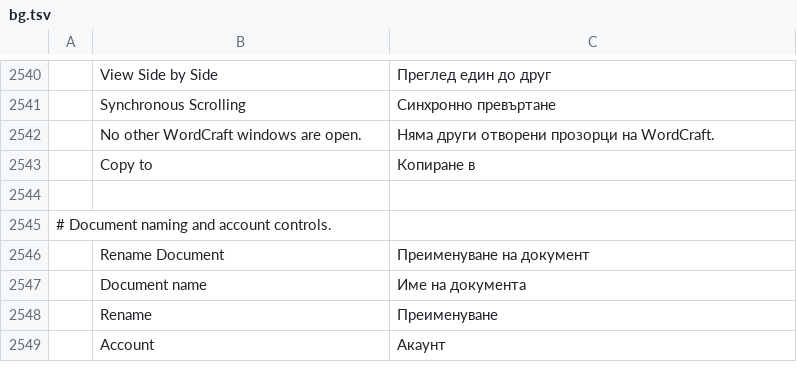
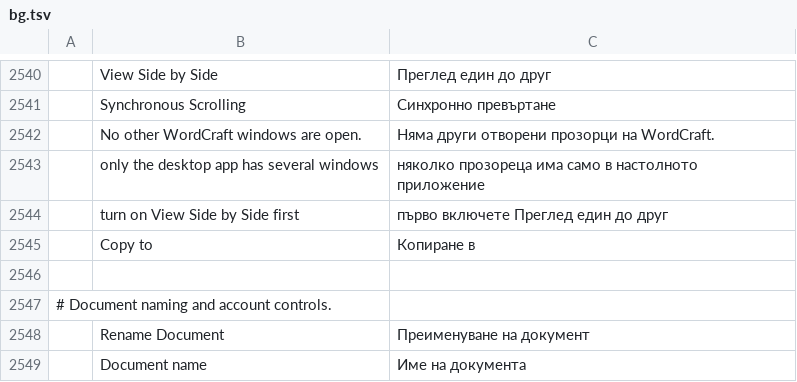
Before and after one commit to dasuday/wordcraft_clone, a TSV file: crates/ui-egui/src/i18n/bg.tsv, drawn as a sheet; only a part is shown, gaps mark what is left out; the shorter side is filled out with more unchanged rows.

```diff
--- a/crates/ui-egui/src/i18n/bg.tsv
+++ b/crates/ui-egui/src/i18n/bg.tsv
@@ -2542,2 +2542,4 @@
 	No other WordCraft windows are open.	Няма други отворени прозорци на WordCraft.
+	only the desktop app has several windows	няколко прозореца има само в настолното приложение
+	turn on View Side by Side first	първо включете Преглед един до друг
 	Copy to	Копиране в
```
Also changed, not shown: crates/ui-egui/src/i18n/hr.tsv, crates/ui-egui/src/i18n/hu.tsv, 7 other files.
